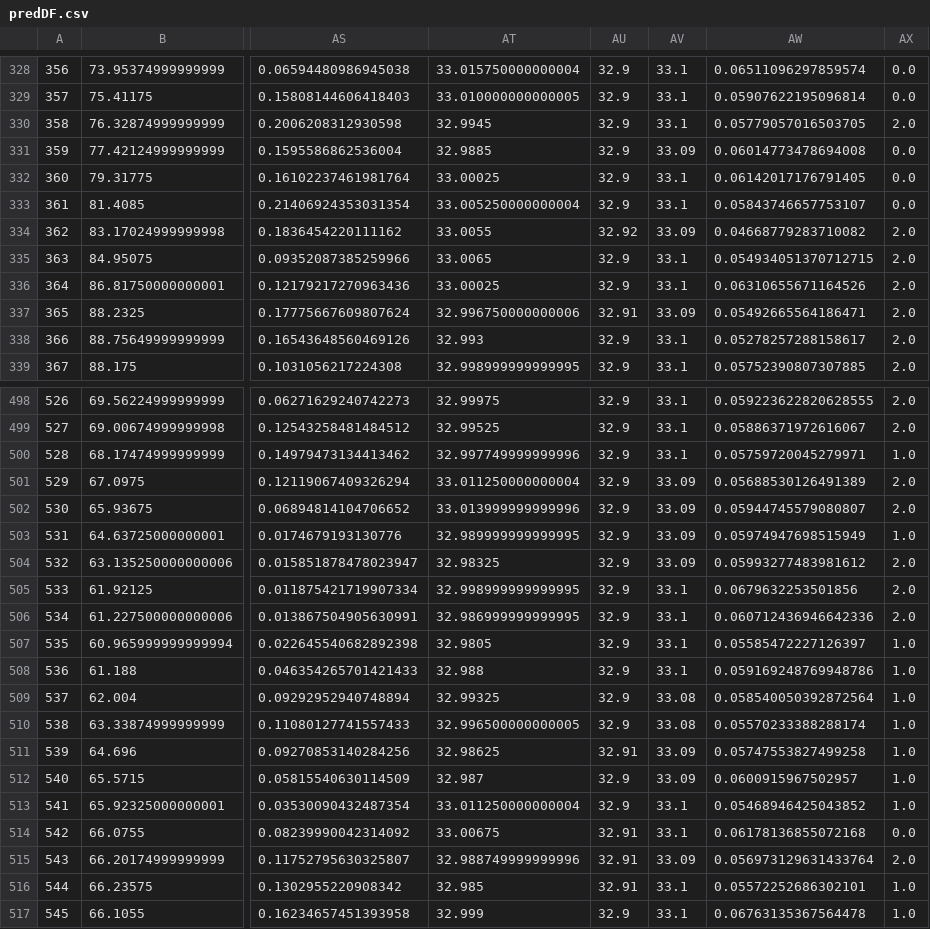
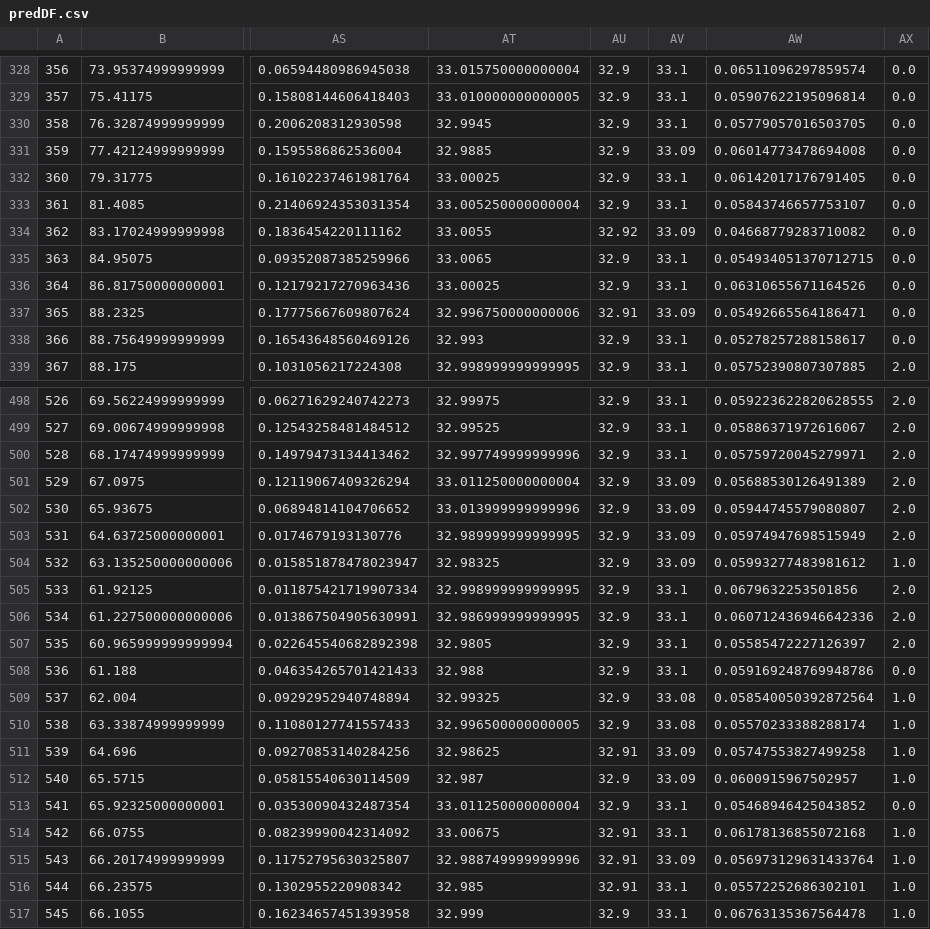
Before and after one commit to AmStanDem/Stress-Detection-in-Nurses, a CSV file: predDF.csv, drawn as a sheet; only a part is shown, gaps mark what is left out; the diff covers the shown part only; the diff names each change by its address in the sheet, - before the commit and + after, or states it on an @@ line.

```diff
--- a/predDF.csv
+++ b/predDF.csv
-AX330: 2.0
+AX330: 0.0
-AX334:AX338: 2.0
+AX334:AX338: 0.0
-AX500: 1.0
+AX500: 2.0
-AX503: 1.0
+AX503: 2.0
-AX504: 2.0
+AX504: 1.0
-AX507: 1.0
+AX507: 2.0
-AX508: 1.0
+AX508: 0.0
-AX513: 1.0
+AX513: 0.0
-AX514: 0.0
+AX514: 1.0
-AX515: 2.0
+AX515: 1.0
```
Also changed, not shown: 109 edited cells elsewhere in this file, 1 other file.
